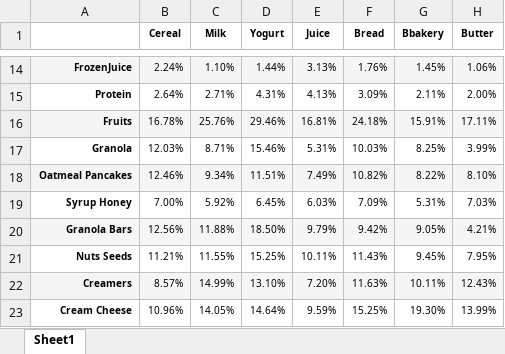
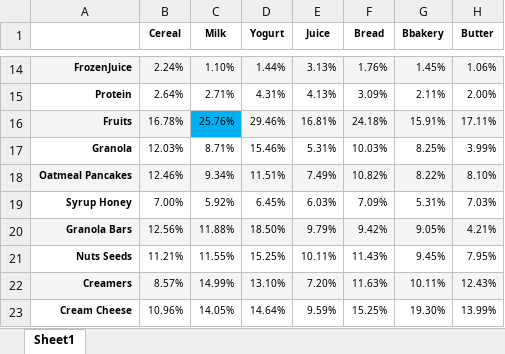
Before and after one commit to arridoarfiadi/DataAnalysisCapstoneProject, an Excel workbook: correlation/Correlation Results/breakfastCorrelationMatrix.xlsx, sheet Sheet1, drawn as a sheet; only a part is shown, gaps mark what is left out; values as stored, in another font and other column widths than the file's, no borders; conditional formats and table styles not drawn; the diff names each change by its address in the sheet, - before the commit and + after, or states it on an @@ line.

Commit message:
Update Matrix

```diff
--- a/correlation/Correlation Results/breakfastCorrelationMatrix.xlsx (sheet Sheet1)
+++ b/correlation/Correlation Results/breakfastCorrelationMatrix.xlsx (sheet Sheet1)
-C16 fill: #F5F5F5
+C16 fill: #00B0F0
```
Also changed, not shown: 2 other files.
